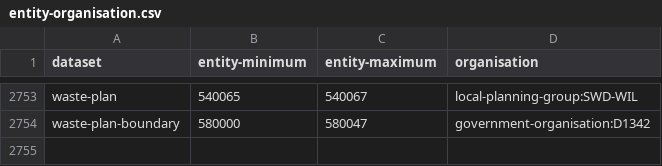
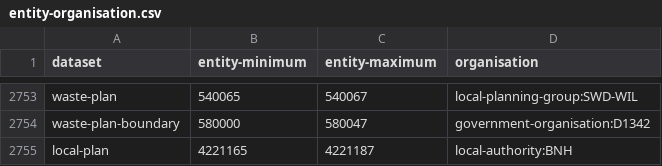
Before and after one commit to digital-land/config, a CSV file: pipeline/local-plan/entity-organisation.csv, drawn as a sheet; only a part is shown, gaps mark what is left out; the diff names each change by its address in the sheet, - before the commit and + after, or states it on an @@ line.

```diff
--- a/pipeline/local-plan/entity-organisation.csv
+++ b/pipeline/local-plan/entity-organisation.csv
+row 2755: local-plan | 4221165 | 4221187 | local-authority:BNH
```
Also changed, not shown: collection/local-plan/endpoint.csv, collection/local-plan/source.csv, 1 other file.
